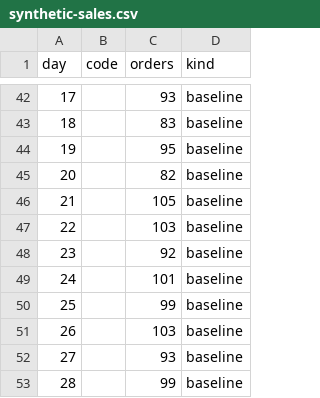
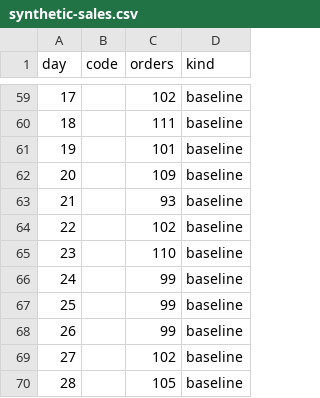
Before and after one commit to EuiJKim/influencer-seeding-engine, a CSV file: data/synthetic-sales.csv, drawn as a sheet; only a part is shown, gaps mark what is left out; the diff covers the shown part only.

```diff
--- a/data/synthetic-sales.csv
+++ b/data/synthetic-sales.csv
@@ -42,12 +59,12 @@
-17,,93,baseline
-18,,83,baseline
-19,,95,baseline
-20,,82,baseline
-21,,105,baseline
-22,,103,baseline
-23,,92,baseline
-24,,101,baseline
+17,,102,baseline
+18,,111,baseline
+19,,101,baseline
+20,,109,baseline
+21,,93,baseline
+22,,102,baseline
+23,,110,baseline
+24,,99,baseline
 25,,99,baseline
-26,,103,baseline
-27,,93,baseline
-28,,99,baseline
+26,,99,baseline
+27,,102,baseline
+28,,105,baseline
```
Also changed, not shown: 17 added rows and 35 edited cells elsewhere in this file, data/attribution-ledger.csv, data/influencer-scores.csv, 6 other files.
